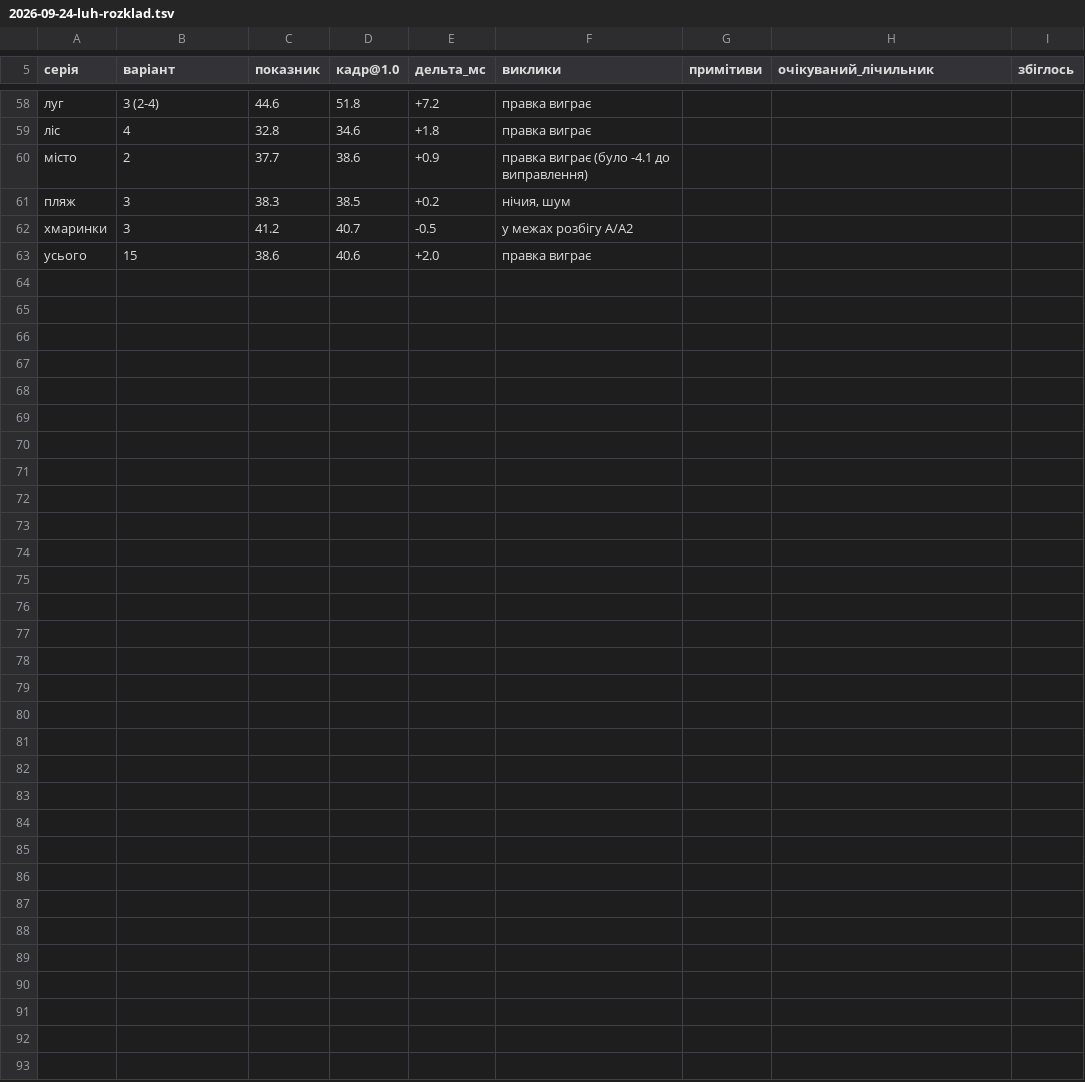
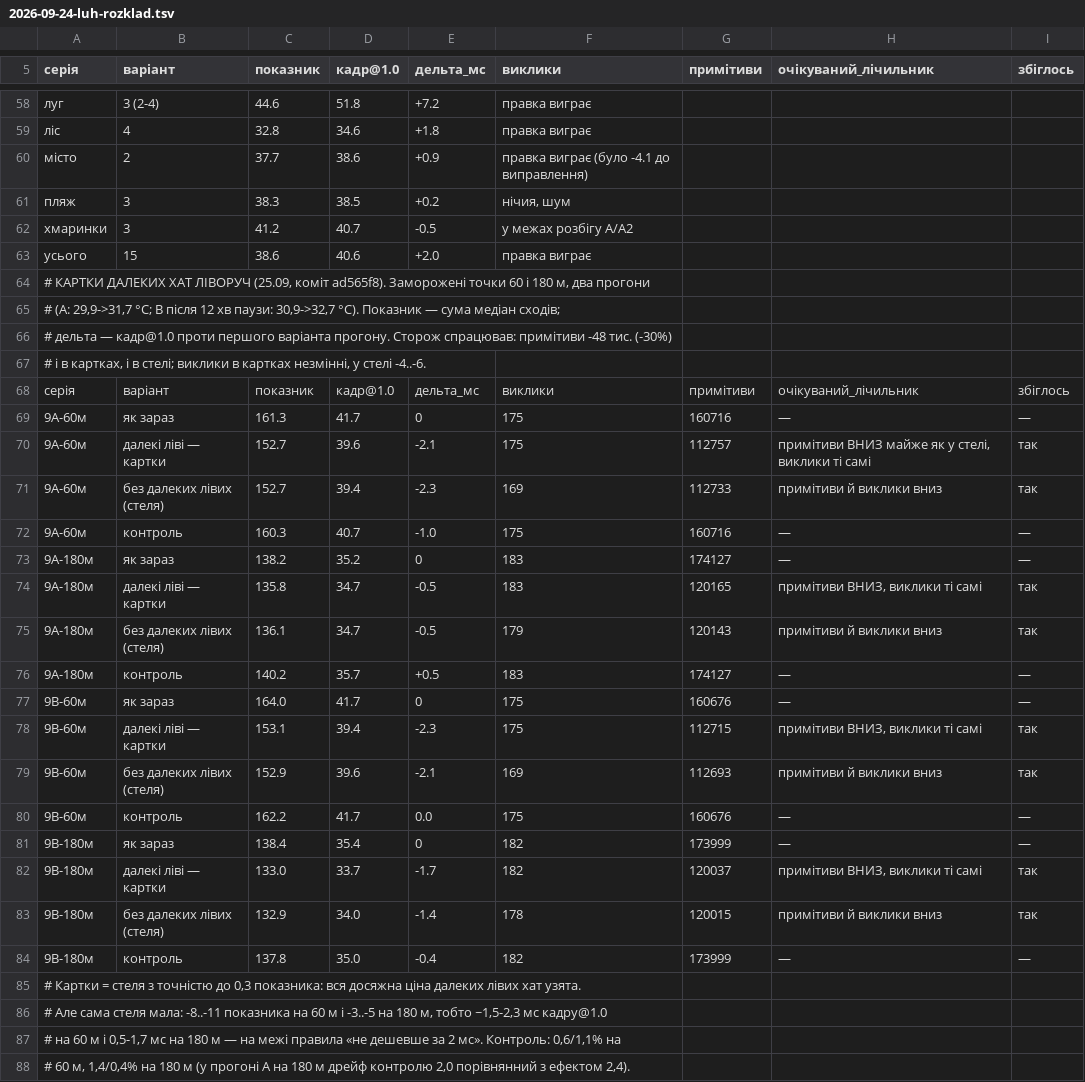
Before and after one commit to MykolaMamonchuk/MGP-01-run, a TSV file: docs/optimisation/2026-09-24-luh-rozklad.tsv, drawn as a sheet; only a part is shown, gaps mark what is left out.

```diff
--- a/docs/optimisation/2026-09-24-luh-rozklad.tsv
+++ b/docs/optimisation/2026-09-24-luh-rozklad.tsv
@@ -63 +63,26 @@
 усього	15	38.6	40.6	+2.0	правка виграє
+# КАРТКИ ДАЛЕКИХ ХАТ ЛІВОРУЧ (25.09, коміт ad565f8). Заморожені точки 60 і 180 м, два прогони
+# (A: 29,9->31,7 °C; B після 12 хв паузи: 30,9->32,7 °C). Показник — сума медіан сходів;
+# дельта — кадр@1.0 проти першого варіанта прогону. Сторож спрацював: примітиви -48 тис. (-30%)
+# і в картках, і в стелі; виклики в картках незмінні, у стелі -4..-6.
+серія	варіант	показник	кадр@1.0	дельта_мс	виклики	примітиви	очікуваний_лічильник	збіглось
+9A-60м	як зараз	161.3	41.7	0	175	160716	—	—
+9A-60м	далекі ліві — картки	152.7	39.6	-2.1	175	112757	примітиви ВНИЗ майже як у стелі, виклики ті самі	так
+9A-60м	без далеких лівих (стеля)	152.7	39.4	-2.3	169	112733	примітиви й виклики вниз	так
+9A-60м	контроль	160.3	40.7	-1.0	175	160716	—	—
+9A-180м	як зараз	138.2	35.2	0	183	174127	—	—
+9A-180м	далекі ліві — картки	135.8	34.7	-0.5	183	120165	примітиви ВНИЗ, виклики ті самі	так
+9A-180м	без далеких лівих (стеля)	136.1	34.7	-0.5	179	120143	примітиви й виклики вниз	так
+9A-180м	контроль	140.2	35.7	+0.5	183	174127	—	—
+9B-60м	як зараз	164.0	41.7	0	175	160676	—	—
+9B-60м	далекі ліві — картки	153.1	39.4	-2.3	175	112715	примітиви ВНИЗ, виклики ті самі	так
+9B-60м	без далеких лівих (стеля)	152.9	39.6	-2.1	169	112693	примітиви й виклики вниз	так
+9B-60м	контроль	162.2	41.7	0.0	175	160676	—	—
+9B-180м	як зараз	138.4	35.4	0	182	173999	—	—
+9B-180м	далекі ліві — картки	133.0	33.7	-1.7	182	120037	примітиви ВНИЗ, виклики ті самі	так
+9B-180м	без далеких лівих (стеля)	132.9	34.0	-1.4	178	120015	примітиви й виклики вниз	так
+9B-180м	контроль	137.8	35.0	-0.4	182	173999	—	—
+# Картки = стеля з точністю до 0,3 показника: вся досяжна ціна далеких лівих хат узята.
+# Але сама стеля мала: -8..-11 показника на 60 м і -3..-5 на 180 м, тобто ~1,5-2,3 мс кадру@1.0
+# на 60 м і 0,5-1,7 мс на 180 м — на межі правила «не дешевше за 2 мс». Контроль: 0,6/1,1% на
+# 60 м, 1,4/0,4% на 180 м (у прогоні A на 180 м дрейф контролю 2,0 порівнянний з ефектом 2,4).
```
